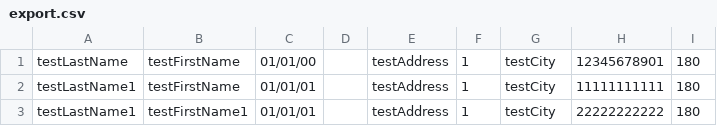
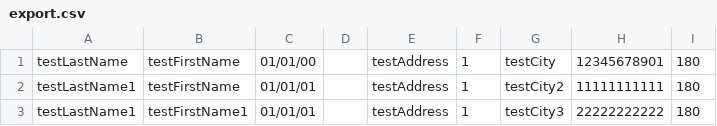
Before and after one commit to camel72/exportCSVDemo, a CSV file: src/main/resources/export.csv, drawn as a sheet.

```diff
--- a/src/main/resources/export.csv
+++ b/src/main/resources/export.csv
@@ -1,3 +1,3 @@
 testLastName,testFirstName,01/01/00,,testAddress,1,testCity,12345678901,180
-testLastName1,testFirstName,01/01/01,,testAddress,1,testCity,11111111111,180
-testLastName1,testFirstName1,01/01/01,,testAddress,1,testCity,22222222222,180
+testLastName1,testFirstName,01/01/01,,testAddress,1,testCity2,11111111111,180
+testLastName1,testFirstName1,01/01/01,,testAddress,1,testCity3,22222222222,180
```
Also changed, not shown: 3 other files.
